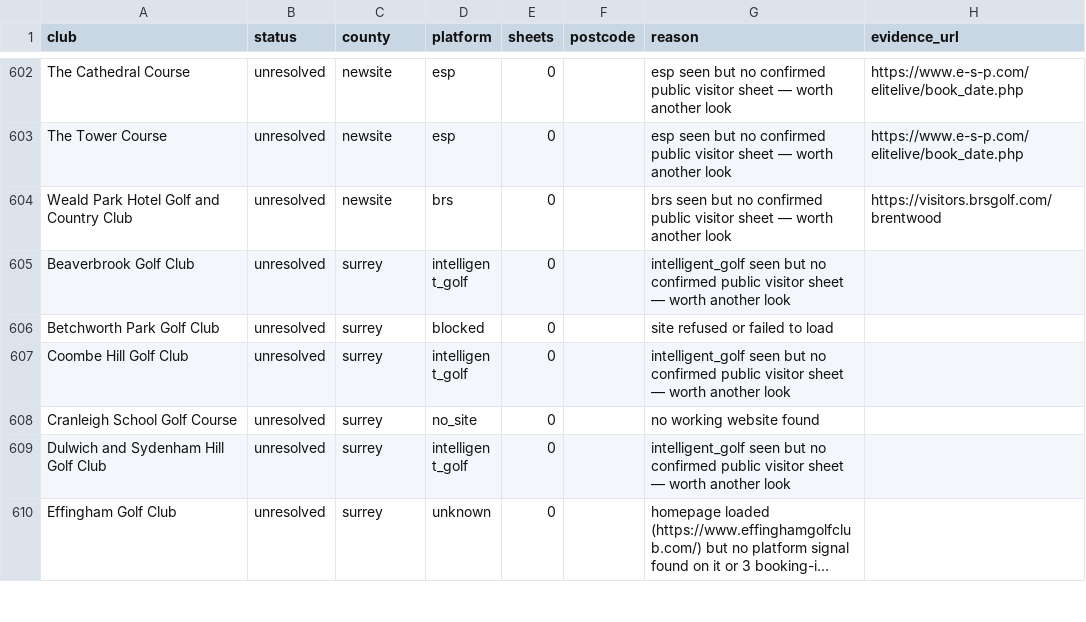
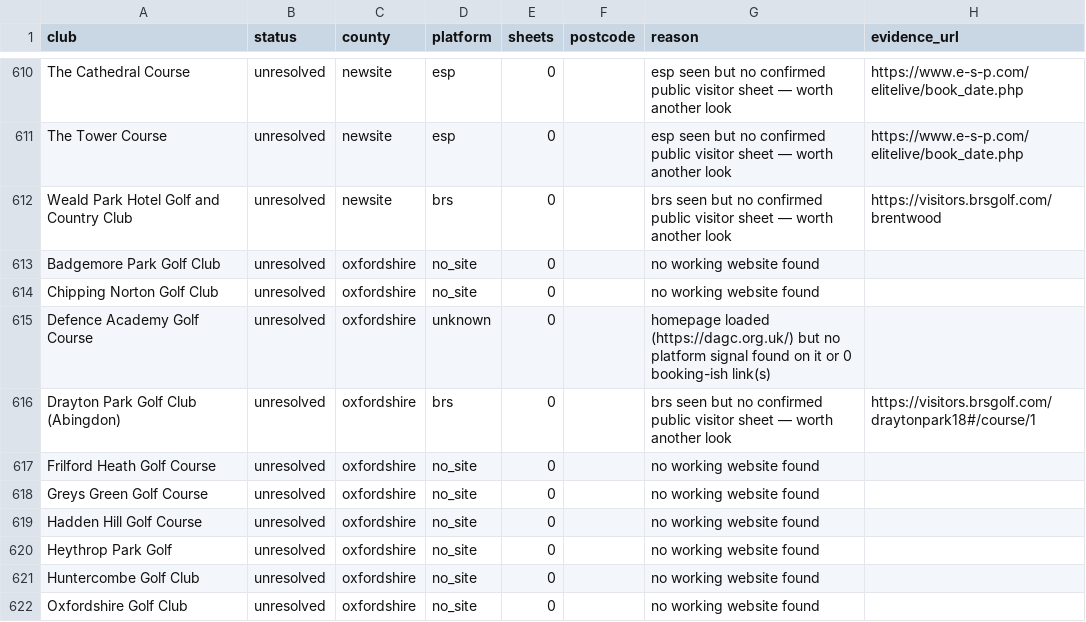
Before and after one commit to joechaplin1988/golfapp, a CSV file: coverage.csv, drawn as a sheet; only a part is shown, gaps mark what is left out; the shorter side is filled out with more unchanged rows; long unchanged cells end in …; the diff covers the shown part only; the diff names each change by its address in the sheet, - before the commit and + after, or states it on an @@ line.

```diff
--- a/coverage.csv
+++ b/coverage.csv
+row 613: Badgemore Park Golf Club | unresolved | oxfordshire | no_site | 0 |  | no working website found
+row 614: Chipping Norton Golf Club | unresolved | oxfordshire | no_site | 0 |  | no working website found
+row 615: Defence Academy Golf Course | unresolved | oxfordshire | unknown | 0 |  | homepage loaded (https://dagc.org.uk/) but no platform signal found on it or 0 booking-ish link(s)
+row 616: Drayton Park Golf Club (Abingdon) | unresolved | oxfordshire | brs | 0 |  | brs seen but no confirmed public visitor sheet — worth another look | https://visitors.brsgolf.com/draytonpark18#/course/1
+row 617: Frilford Heath Golf Course | unresolved | oxfordshire | no_site | 0 |  | no working website found
+row 618: Greys Green Golf Course | unresolved | oxfordshire | no_site | 0 |  | no working website found
+row 619: Hadden Hill Golf Course | unresolved | oxfordshire | no_site | 0 |  | no working website found
+row 620: Heythrop Park Golf | unresolved | oxfordshire | no_site | 0 |  | no working website found
+row 621: Huntercombe Golf Club | unresolved | oxfordshire | no_site | 0 |  | no working website found
+row 622: Oxfordshire Golf Club | unresolved | oxfordshire | no_site | 0 |  | no working website found
```
Also changed, not shown: 17 added rows elsewhere in this file, clubs_config.csv, course_profiles.csv, 4 other files.
